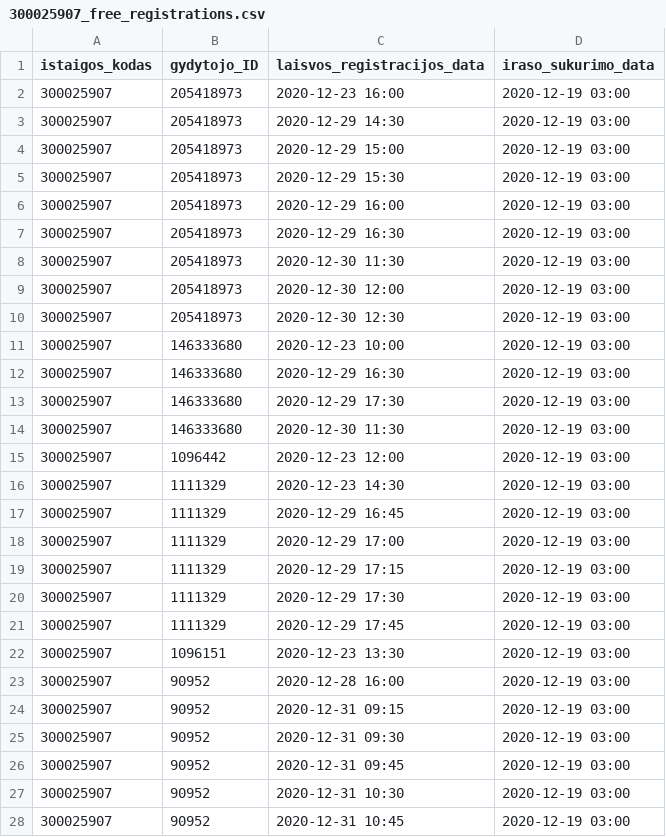
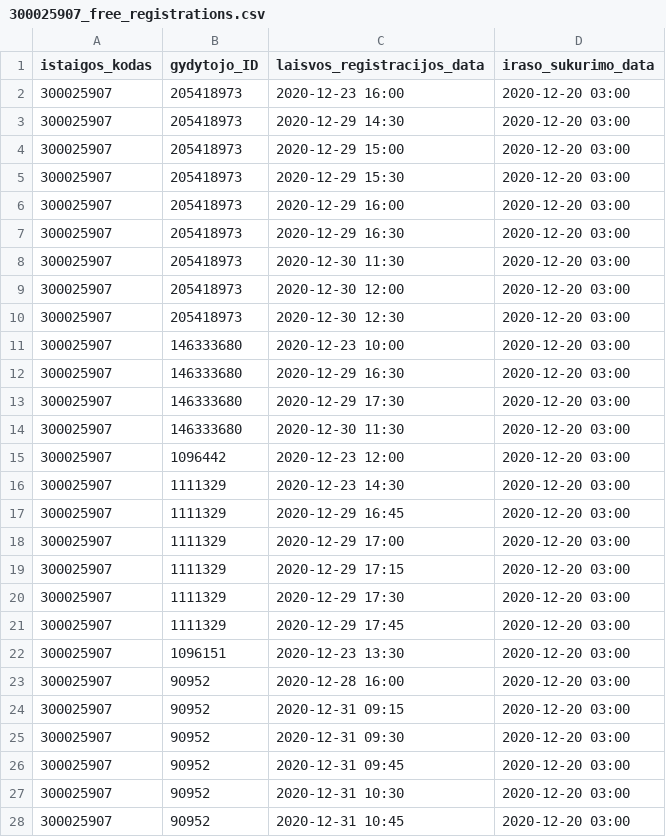
Before and after one commit to sveikatos-klinika/registrations_sveikatos-klinika, a CSV file: 300025907_free_registrations.csv, drawn as a sheet.

```diff
--- a/300025907_free_registrations.csv
+++ b/300025907_free_registrations.csv
@@ -1,28 +1,28 @@
 istaigos_kodas;gydytojo_ID;laisvos_registracijos_data;iraso_sukurimo_data
-300025907;205418973;2020-12-23 16:00;2020-12-19 03:00
-300025907;205418973;2020-12-29 14:30;2020-12-19 03:00
-300025907;205418973;2020-12-29 15:00;2020-12-19 03:00
-300025907;205418973;2020-12-29 15:30;2020-12-19 03:00
-300025907;205418973;2020-12-29 16:00;2020-12-19 03:00
-300025907;205418973;2020-12-29 16:30;2020-12-19 03:00
-300025907;205418973;2020-12-30 11:30;2020-12-19 03:00
-300025907;205418973;2020-12-30 12:00;2020-12-19 03:00
-300025907;205418973;2020-12-30 12:30;2020-12-19 03:00
-300025907;146333680;2020-12-23 10:00;2020-12-19 03:00
-300025907;146333680;2020-12-29 16:30;2020-12-19 03:00
-300025907;146333680;2020-12-29 17:30;2020-12-19 03:00
-300025907;146333680;2020-12-30 11:30;2020-12-19 03:00
-300025907;1096442;2020-12-23 12:00;2020-12-19 03:00
-300025907;1111329;2020-12-23 14:30;2020-12-19 03:00
-300025907;1111329;2020-12-29 16:45;2020-12-19 03:00
-300025907;1111329;2020-12-29 17:00;2020-12-19 03:00
-300025907;1111329;2020-12-29 17:15;2020-12-19 03:00
-300025907;1111329;2020-12-29 17:30;2020-12-19 03:00
-300025907;1111329;2020-12-29 17:45;2020-12-19 03:00
-300025907;1096151;2020-12-23 13:30;2020-12-19 03:00
-300025907;90952;2020-12-28 16:00;2020-12-19 03:00
-300025907;90952;2020-12-31 09:15;2020-12-19 03:00
-300025907;90952;2020-12-31 09:30;2020-12-19 03:00
-300025907;90952;2020-12-31 09:45;2020-12-19 03:00
-300025907;90952;2020-12-31 10:30;2020-12-19 03:00
-300025907;90952;2020-12-31 10:45;2020-12-19 03:00
+300025907;205418973;2020-12-23 16:00;2020-12-20 03:00
+300025907;205418973;2020-12-29 14:30;2020-12-20 03:00
+300025907;205418973;2020-12-29 15:00;2020-12-20 03:00
+300025907;205418973;2020-12-29 15:30;2020-12-20 03:00
+300025907;205418973;2020-12-29 16:00;2020-12-20 03:00
+300025907;205418973;2020-12-29 16:30;2020-12-20 03:00
+300025907;205418973;2020-12-30 11:30;2020-12-20 03:00
+300025907;205418973;2020-12-30 12:00;2020-12-20 03:00
+300025907;205418973;2020-12-30 12:30;2020-12-20 03:00
+300025907;146333680;2020-12-23 10:00;2020-12-20 03:00
+300025907;146333680;2020-12-29 16:30;2020-12-20 03:00
+300025907;146333680;2020-12-29 17:30;2020-12-20 03:00
+300025907;146333680;2020-12-30 11:30;2020-12-20 03:00
+300025907;1096442;2020-12-23 12:00;2020-12-20 03:00
+300025907;1111329;2020-12-23 14:30;2020-12-20 03:00
+300025907;1111329;2020-12-29 16:45;2020-12-20 03:00
+300025907;1111329;2020-12-29 17:00;2020-12-20 03:00
+300025907;1111329;2020-12-29 17:15;2020-12-20 03:00
+300025907;1111329;2020-12-29 17:30;2020-12-20 03:00
+300025907;1111329;2020-12-29 17:45;2020-12-20 03:00
+300025907;1096151;2020-12-23 13:30;2020-12-20 03:00
+300025907;90952;2020-12-28 16:00;2020-12-20 03:00
+300025907;90952;2020-12-31 09:15;2020-12-20 03:00
+300025907;90952;2020-12-31 09:30;2020-12-20 03:00
+300025907;90952;2020-12-31 09:45;2020-12-20 03:00
+300025907;90952;2020-12-31 10:30;2020-12-20 03:00
+300025907;90952;2020-12-31 10:45;2020-12-20 03:00
```
Also changed, not shown: 1 other file.
